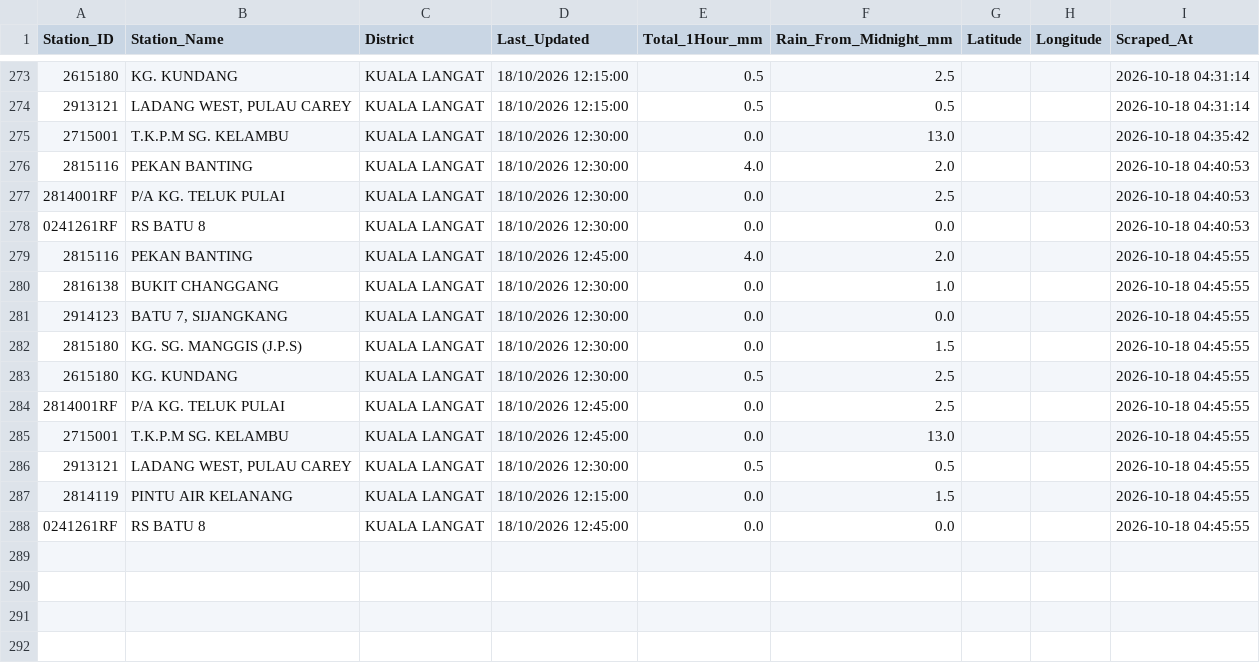
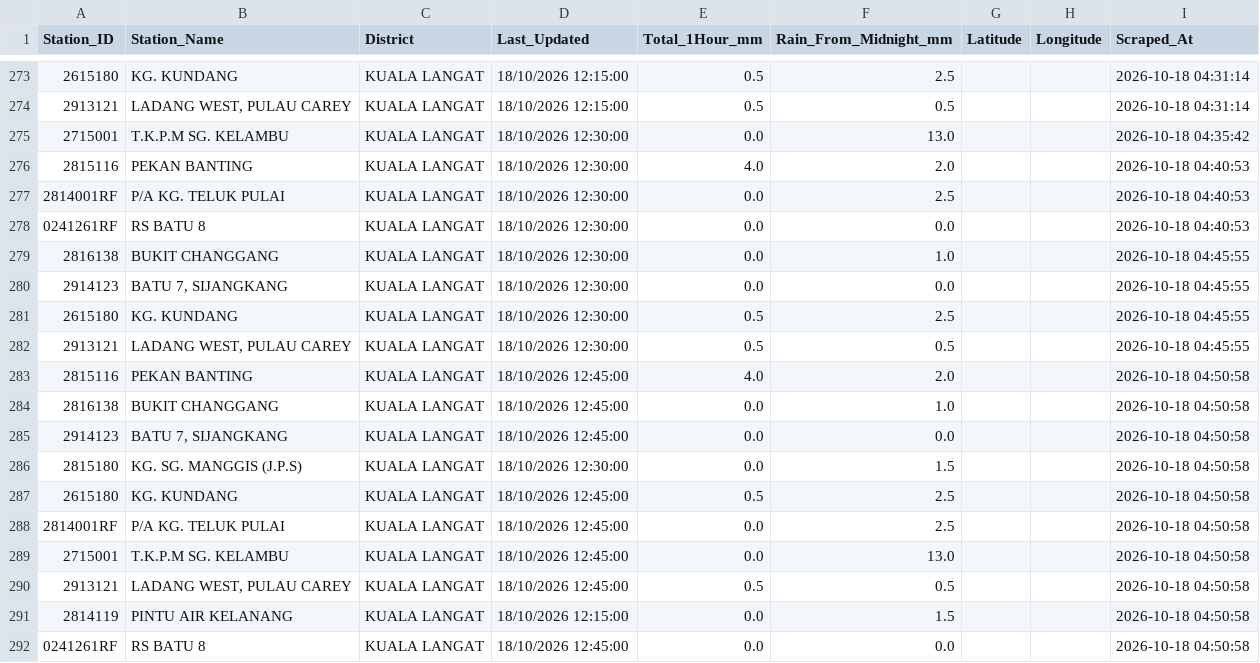
Before and after one commit to samanghs/banjir-rainfall, a CSV file: selangor_rainfall_data.csv, drawn as a sheet; only a part is shown, gaps mark what is left out.

```diff
--- a/selangor_rainfall_data.csv
+++ b/selangor_rainfall_data.csv
@@ -278,11 +278,15 @@ Station_ID,Station_Name,District,Last_Updated,Total_1Hour_mm,Rain_From_Midnight_
 0241261RF,RS BATU 8,KUALA LANGAT,18/10/2026 12:30:00,0.0,0.0,,,2026-10-18 04:40:53
-2815116,PEKAN BANTING,KUALA LANGAT,18/10/2026 12:45:00,4.0,2.0,,,2026-10-18 04:45:55
 2816138,BUKIT CHANGGANG,KUALA LANGAT,18/10/2026 12:30:00,0.0,1.0,,,2026-10-18 04:45:55
 2914123,"BATU 7, SIJANGKANG",KUALA LANGAT,18/10/2026 12:30:00,0.0,0.0,,,2026-10-18 04:45:55
-2815180,KG. SG. MANGGIS (J.P.S),KUALA LANGAT,18/10/2026 12:30:00,0.0,1.5,,,2026-10-18 04:45:55
 2615180,KG. KUNDANG,KUALA LANGAT,18/10/2026 12:30:00,0.5,2.5,,,2026-10-18 04:45:55
-2814001RF,P/A KG. TELUK PULAI,KUALA LANGAT,18/10/2026 12:45:00,0.0,2.5,,,2026-10-18 04:45:55
-2715001,T.K.P.M SG. KELAMBU,KUALA LANGAT,18/10/2026 12:45:00,0.0,13.0,,,2026-10-18 04:45:55
 2913121,"LADANG WEST, PULAU CAREY",KUALA LANGAT,18/10/2026 12:30:00,0.5,0.5,,,2026-10-18 04:45:55
-2814119,PINTU AIR KELANANG,KUALA LANGAT,18/10/2026 12:15:00,0.0,1.5,,,2026-10-18 04:45:55
-0241261RF,RS BATU 8,KUALA LANGAT,18/10/2026 12:45:00,0.0,0.0,,,2026-10-18 04:45:55
+2815116,PEKAN BANTING,KUALA LANGAT,18/10/2026 12:45:00,4.0,2.0,,,2026-10-18 04:50:58
+2816138,BUKIT CHANGGANG,KUALA LANGAT,18/10/2026 12:45:00,0.0,1.0,,,2026-10-18 04:50:58
+2914123,"BATU 7, SIJANGKANG",KUALA LANGAT,18/10/2026 12:45:00,0.0,0.0,,,2026-10-18 04:50:58
+2815180,KG. SG. MANGGIS (J.P.S),KUALA LANGAT,18/10/2026 12:30:00,0.0,1.5,,,2026-10-18 04:50:58
+2615180,KG. KUNDANG,KUALA LANGAT,18/10/2026 12:45:00,0.5,2.5,,,2026-10-18 04:50:58
+2814001RF,P/A KG. TELUK PULAI,KUALA LANGAT,18/10/2026 12:45:00,0.0,2.5,,,2026-10-18 04:50:58
+2715001,T.K.P.M SG. KELAMBU,KUALA LANGAT,18/10/2026 12:45:00,0.0,13.0,,,2026-10-18 04:50:58
+2913121,"LADANG WEST, PULAU CAREY",KUALA LANGAT,18/10/2026 12:45:00,0.5,0.5,,,2026-10-18 04:50:58
+2814119,PINTU AIR KELANANG,KUALA LANGAT,18/10/2026 12:15:00,0.0,1.5,,,2026-10-18 04:50:58
+0241261RF,RS BATU 8,KUALA LANGAT,18/10/2026 12:45:00,0.0,0.0,,,2026-10-18 04:50:58
```
